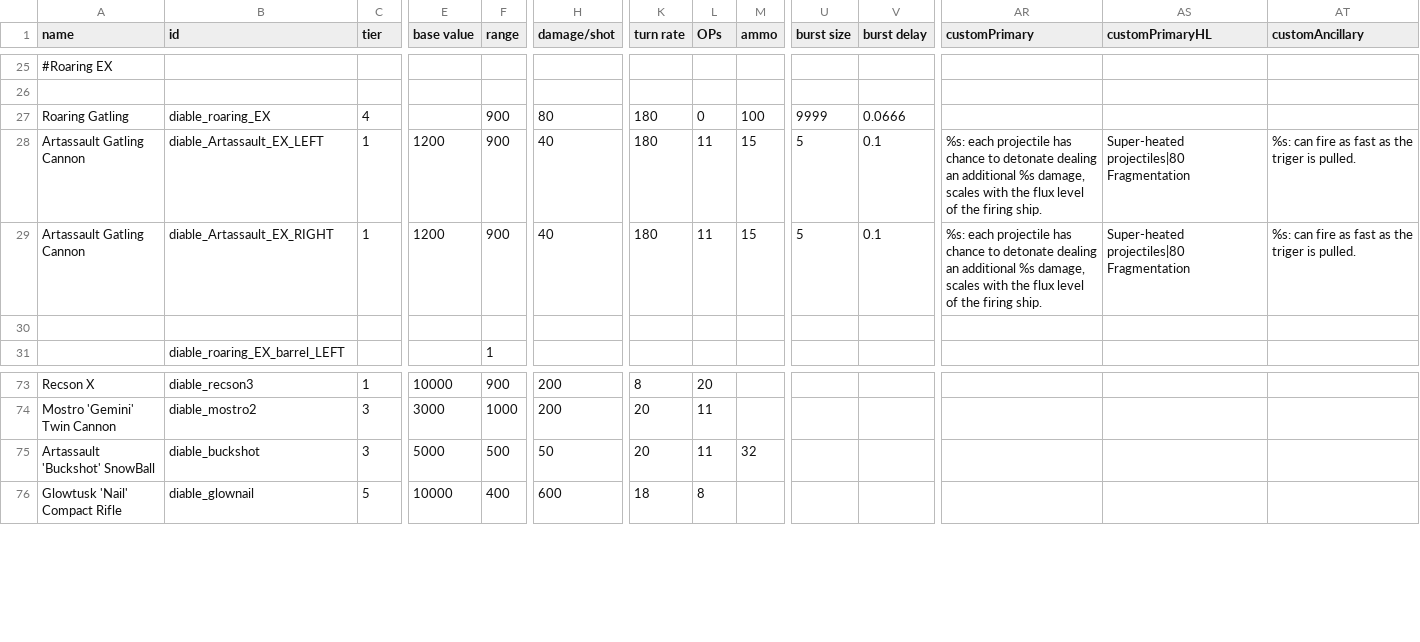
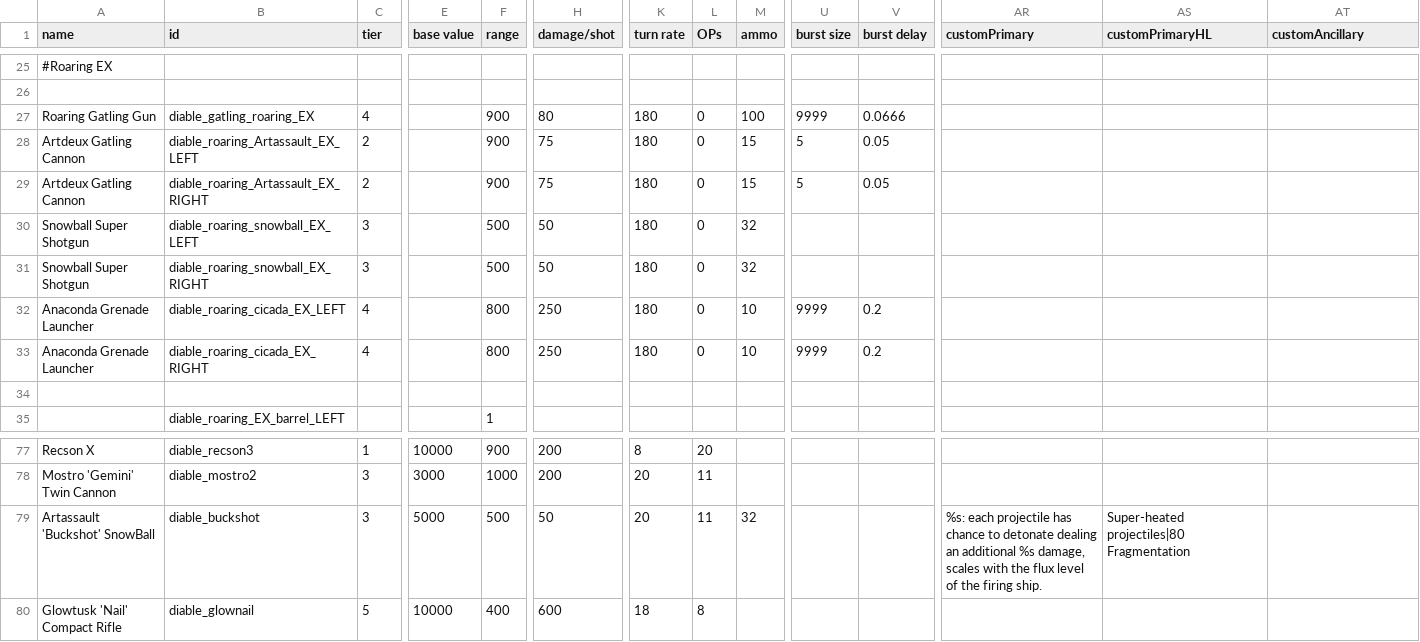
Before and after one commit to Zone51alex/JG_CER, a CSV file: data/weapons/weapon_data.csv, drawn as a sheet; only a part is shown, gaps mark what is left out; addresses are those after the commit; rows hold the shown columns only; the diff names each change by its address in the sheet, - before the commit and + after, or states it on an @@ line.

```diff
--- a/data/weapons/weapon_data.csv
+++ b/data/weapons/weapon_data.csv
-A27 (name): Roaring Gatling
+A27 (name): Roaring Gatling Gun
-B27 (id): diable_roaring_EX
+B27 (id): diable_gatling_roaring_EX
-A28:A29 (name): Artassault Gatling Cannon
+A28:A29 (name): Artdeux Gatling Cannon
-B28 (id): diable_Artassault_EX_LEFT
+B28 (id): diable_roaring_Artassault_EX_LEFT
-C28:C29 (tier): 1
+C28:C29 (tier): 2
-E28:E29 (base value): 1200
+E28:E29 (base value): (empty)
-H28:H29 (damage/shot): 40
+H28:H29 (damage/shot): 75
-L28:L29 (OPs): 11
+L28:L29 (OPs): 0
-V28:V29 (burst delay): 0.1
+V28:V29 (burst delay): 0.05
-AR28:AR29 (customPrimary): %s: each projectile has chance to detonate dealing an additional %s damage, scales with the flux level of the firing ship.
+AR28:AR29 (customPrimary): (empty)
-AS28:AS29 (customPrimaryHL): Super-heated projectiles|80 Fragmentation
+AS28:AS29 (customPrimaryHL): (empty)
-AT28:AT29 (customAncillary): %s: can fire as fast as the triger is pulled.
+AT28:AT29 (customAncillary): (empty)
-B29 (id): diable_Artassault_EX_RIGHT
+B29 (id): diable_roaring_Artassault_EX_RIGHT
+row 30: Snowball Super Shotgun | diable_roaring_snowball_EX_LEFT | 3 |  | 500 | 50 | 180 | 0 | 32
+row 31: Snowball Super Shotgun | diable_roaring_snowball_EX_RIGHT | 3 |  | 500 | 50 | 180 | 0 | 32
+row 32: Anaconda Grenade Launcher | diable_roaring_cicada_EX_LEFT | 4 |  | 800 | 250 | 180 | 0 | 10 | 9999 | 0.2
+row 33: Anaconda Grenade Launcher | diable_roaring_cicada_EX_RIGHT | 4 |  | 800 | 250 | 180 | 0 | 10 | 9999 | 0.2
-AR79 (customPrimary): (empty)
+AR79 (customPrimary): %s: each projectile has chance to detonate dealing an additional %s damage, scales with the flux level of the firing ship.
-AS79 (customPrimaryHL): (empty)
+AS79 (customPrimaryHL): Super-heated projectiles|80 Fragmentation
```
Also changed, not shown: data/hullmods/hull_mods.csv, 23 other files.
